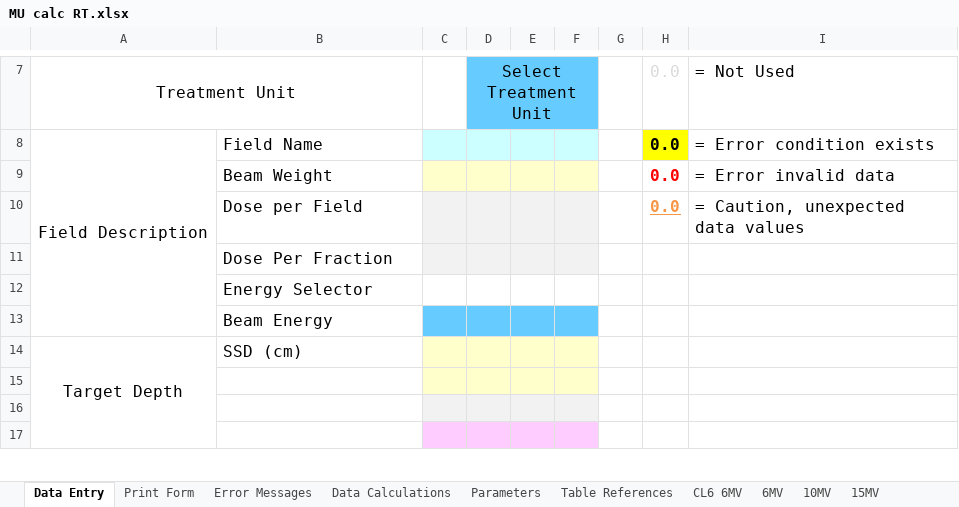
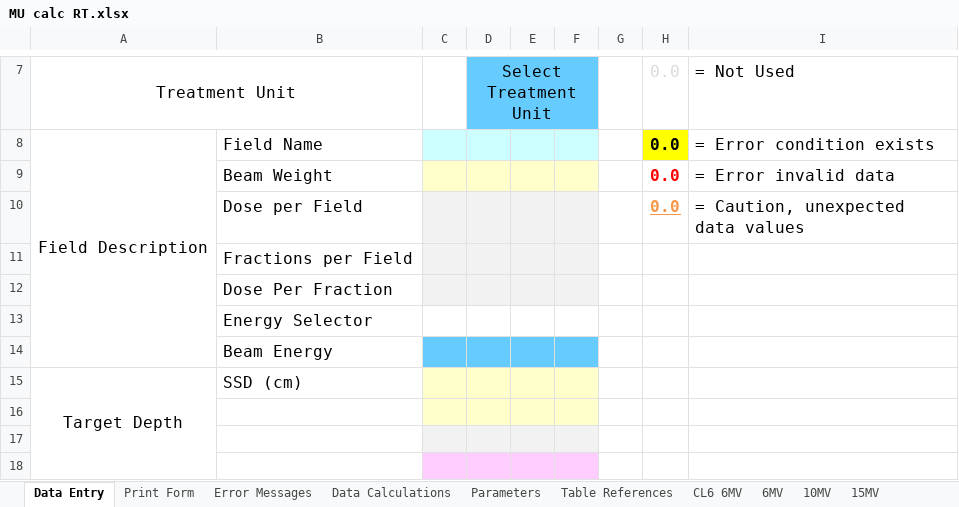
Before and after one commit to GregSal/MU-calc-RT, an Excel workbook: MU calc RT.xlsx, sheet Data Entry, drawn as a sheet; only a part is shown, gaps mark what is left out; values as stored, in another font and other column widths than the file's, no borders; charts and pictures and conditional formats not drawn; the diff names each change by its address in the sheet, - before the commit and + after, or states it on an @@ line.

```diff
--- a/MU calc RT.xlsx (sheet Data Entry)
+++ b/MU calc RT.xlsx (sheet Data Entry)
+row 11:  | Fractions per Field
```
Also changed, not shown: sheet Table References, sheet Print Form, sheet Data Calculations, formulas that keep their value, charts or pictures.
